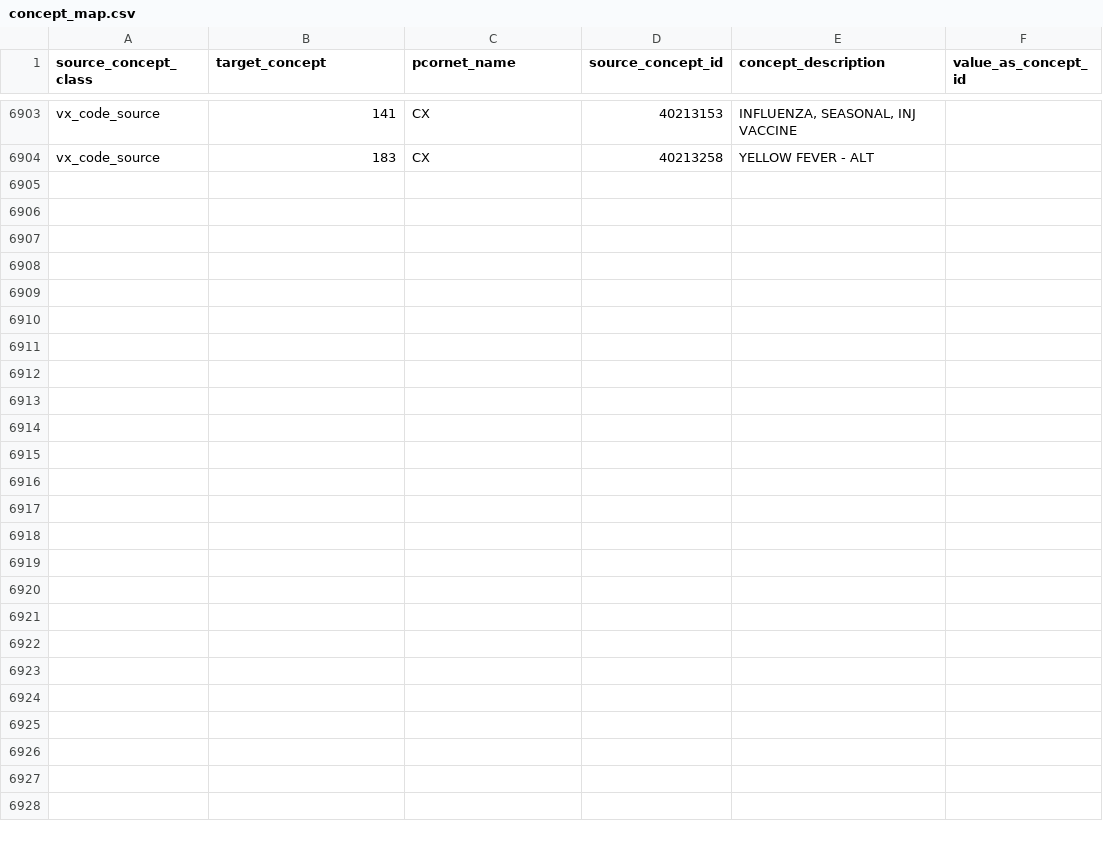
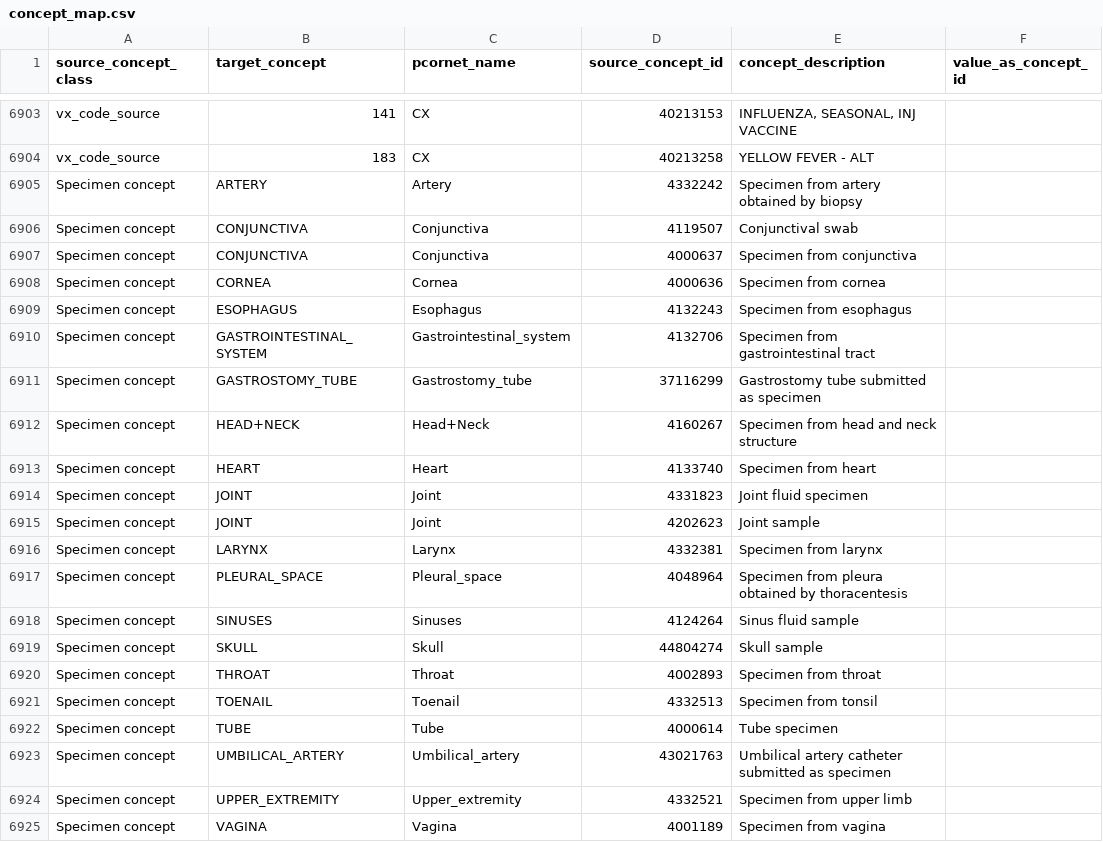
Before and after one commit to PEDSnet/pedsnetcdm_to_pcornetcdm, a CSV file: v4.4_to_v6.0/sql_etl/data/concept_map.csv, drawn as a sheet; only a part is shown, gaps mark what is left out.

Commit message:
Add specimen concept mappings
https://github.com/PEDSnet/pedsnetcdm_to_pcornetcdm/issues/547

```diff
--- a/v4.4_to_v6.0/sql_etl/data/concept_map.csv
+++ b/v4.4_to_v6.0/sql_etl/data/concept_map.csv
@@ -6904 +6904,22 @@ vx_code_source,141,CX,40213153,"INFLUENZA, SEASONAL, INJ VACCINE",
 vx_code_source,183,CX,40213258,"YELLOW FEVER - ALT",
+Specimen concept,ARTERY,Artery,4332242,Specimen from artery obtained by biopsy,
+Specimen concept,CONJUNCTIVA,Conjunctiva,4119507,Conjunctival swab,
+Specimen concept,CONJUNCTIVA,Conjunctiva,4000637,Specimen from conjunctiva,
+Specimen concept,CORNEA,Cornea,4000636,Specimen from cornea,
+Specimen concept,ESOPHAGUS,Esophagus,4132243,Specimen from esophagus,
+Specimen concept,GASTROINTESTINAL_SYSTEM,Gastrointestinal_system,4132706,Specimen from gastrointestinal tract,
+Specimen concept,GASTROSTOMY_TUBE,Gastrostomy_tube,37116299,Gastrostomy tube submitted as specimen,
+Specimen concept,HEAD+NECK,Head+Neck,4160267,Specimen from head and neck structure,
+Specimen concept,HEART,Heart,4133740,Specimen from heart,
+Specimen concept,JOINT,Joint,4331823,Joint fluid specimen,
+Specimen concept,JOINT,Joint,4202623,Joint sample,
+Specimen concept,LARYNX,Larynx,4332381,Specimen from larynx,
+Specimen concept,PLEURAL_SPACE,Pleural_space,4048964,Specimen from pleura obtained by thoracentesis,
+Specimen concept,SINUSES,Sinuses,4124264,Sinus fluid sample,
+Specimen concept,SKULL,Skull,44804274,Skull sample,
+Specimen concept,THROAT,Throat,4002893,Specimen from throat,
+Specimen concept,TOENAIL,Toenail,4332513,Specimen from tonsil,
+Specimen concept,TUBE,Tube,4000614,Tube specimen,
+Specimen concept,UMBILICAL_ARTERY,Umbilical_artery,43021763,Umbilical artery catheter submitted as specimen,
+Specimen concept,UPPER_EXTREMITY,Upper_extremity,4332521,Specimen from upper limb,
+Specimen concept,VAGINA,Vagina,4001189,Specimen from vagina,
```
